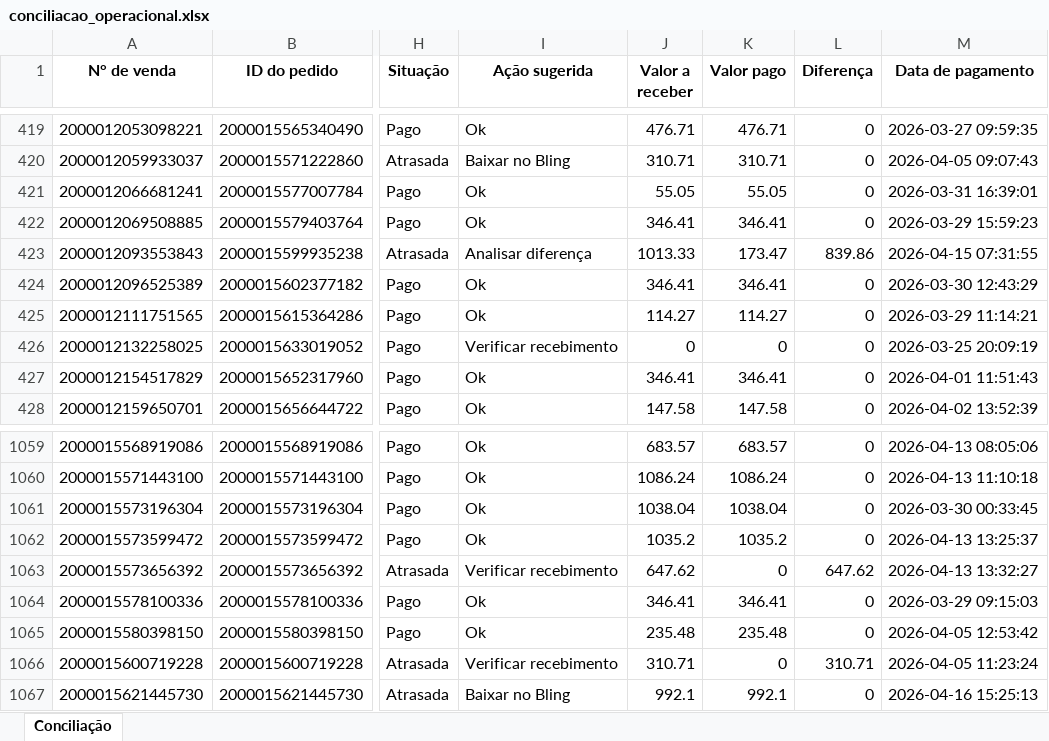
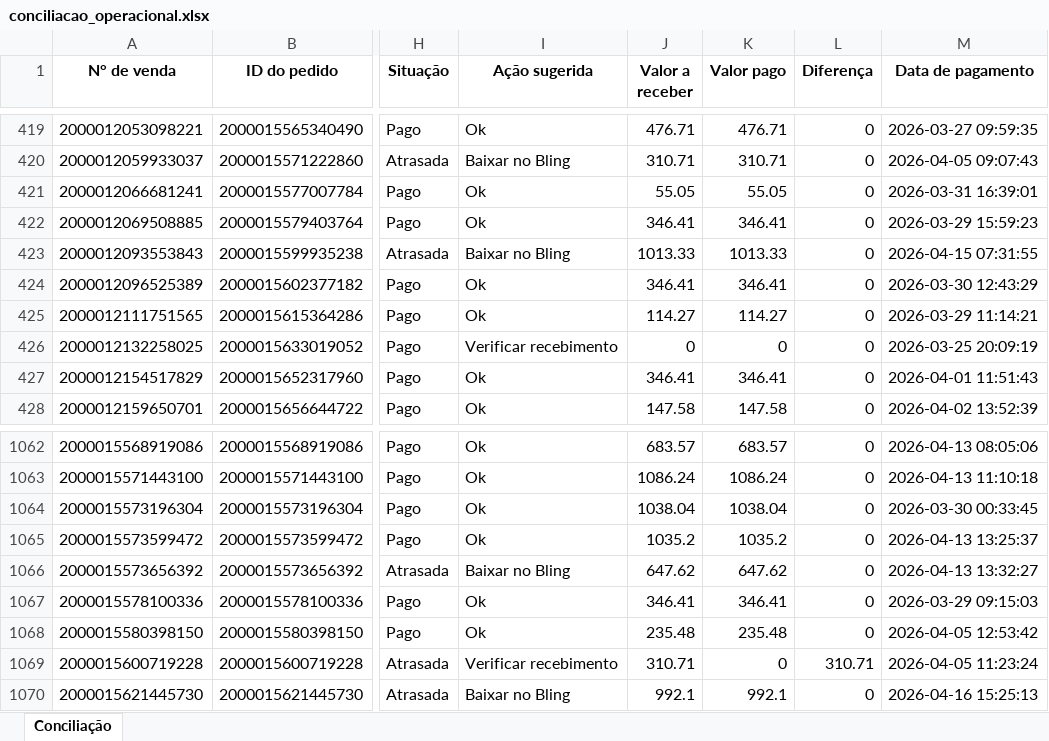
Before and after one commit to flaviacaetanoliveira-ui/FDL_Consultoria, an Excel workbook: powerbi_mirror/output/conciliacao_operacional.xlsx, sheet Conciliação, drawn as a sheet; only a part is shown, gaps mark what is left out; values as stored, in another font and other column widths than the file's, no borders; addresses are those after the commit; the diff covers the shown part only; the diff names each change by its address in the sheet, - before the commit and + after, or states it on an @@ line.

```diff
--- a/powerbi_mirror/output/conciliacao_operacional.xlsx (sheet Conciliação)
+++ b/powerbi_mirror/output/conciliacao_operacional.xlsx (sheet Conciliação)
-I423 (Ação sugerida): Analisar diferença
+I423 (Ação sugerida): Baixar no Bling
-K423 (Valor pago): 173.47
+K423 (Valor pago): 1013.33
-L423 (Diferença): 839.86
+L423 (Diferença): 0
-I1066 (Ação sugerida): Verificar recebimento
+I1066 (Ação sugerida): Baixar no Bling
-K1066 (Valor pago): 0
+K1066 (Valor pago): 647.62
-L1066 (Diferença): 647.62
+L1066 (Diferença): 0
```
Also changed, not shown: 9 added rows elsewhere in this sheet, 8 other files.
